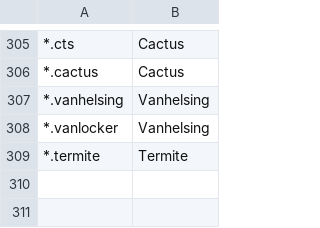
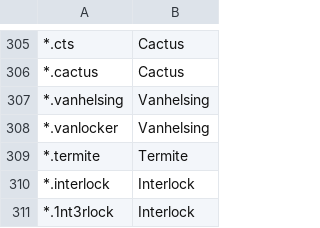
Before and after one commit to Jalexander798/JA_Splunk_Security1, a CSV file: lookups/ransomware_extensions_lookup.csv, drawn as a sheet; only a part is shown, gaps mark what is left out; the diff names each change by its address in the sheet, - before the commit and + after, or states it on an @@ line.

Commit message:
interlock_ransomware

```diff
--- a/lookups/ransomware_extensions_lookup.csv
+++ b/lookups/ransomware_extensions_lookup.csv
+row 310: *.interlock | Interlock
+row 311: *.1nt3rlock | Interlock
```
Also changed, not shown: lookups/ransomware_notes_lookup.csv, 3 other files.
